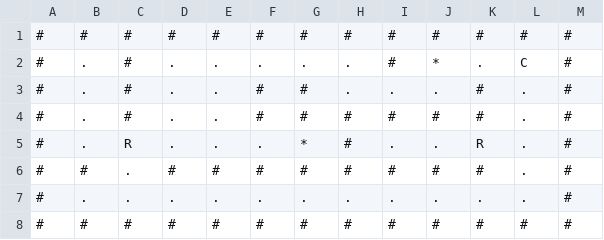
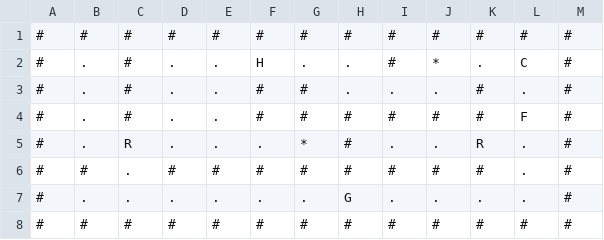
Before and after one commit to OCaml-Pacman/pacman, a CSV file: map.csv, drawn as a sheet.

```diff
--- a/map.csv
+++ b/map.csv
@@ -1,8 +1,8 @@
 #,#,#,#,#,#,#,#,#,#,#,#,#
-#,.,#,.,.,.,.,.,#,*,.,C,#
+#,.,#,.,.,H,.,.,#,*,.,C,#
 #,.,#,.,.,#,#,.,.,.,#,.,#
-#,.,#,.,.,#,#,#,#,#,#,.,#
+#,.,#,.,.,#,#,#,#,#,#,F,#
 #,.,R,.,.,.,*,#,.,.,R,.,#
 #,#,.,#,#,#,#,#,#,#,#,.,#
-#,.,.,.,.,.,.,.,.,.,.,.,#
+#,.,.,.,.,.,.,G,.,.,.,.,#
 #,#,#,#,#,#,#,#,#,#,#,#,#
```
Also changed, not shown: 10 other files.
